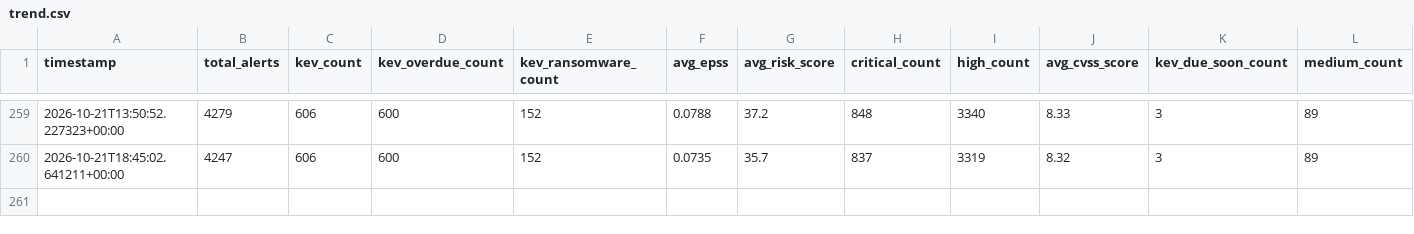
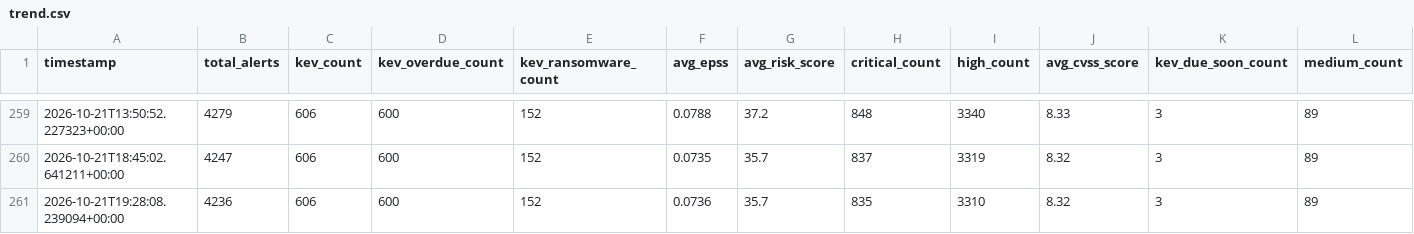
Before and after one commit to astruzocyber/CVE, a CSV file: docs/data/history/trend.csv, drawn as a sheet; only a part is shown, gaps mark what is left out; rows hold the shown columns only; the diff names each change by its address in the sheet, - before the commit and + after, or states it on an @@ line.

```diff
--- a/docs/data/history/trend.csv
+++ b/docs/data/history/trend.csv
+row 261: 2026-10-21T19:28:08.239094+00:00 | 4236 | 606 | 600 | 152 | 0.0736 | 35.7 | 835 | 3310 | 8.32 | 3 | 89
```
Also changed, not shown: 7 other files.
